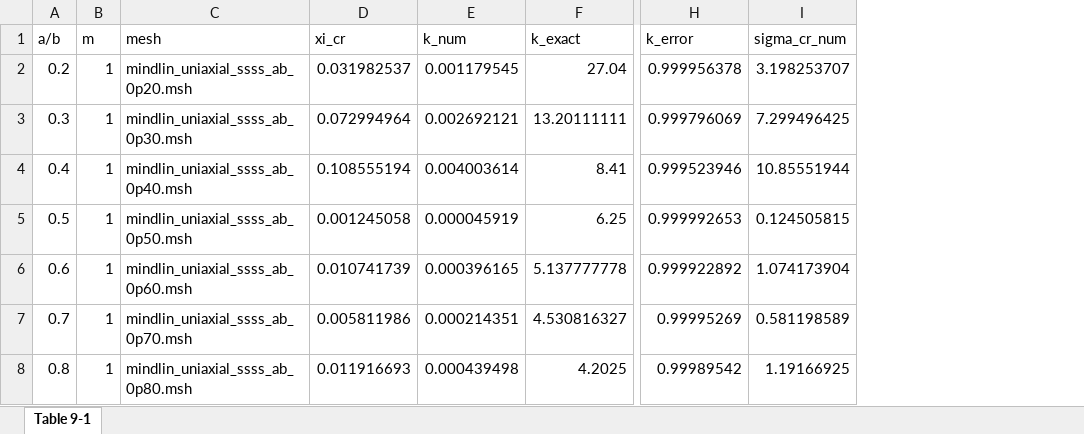
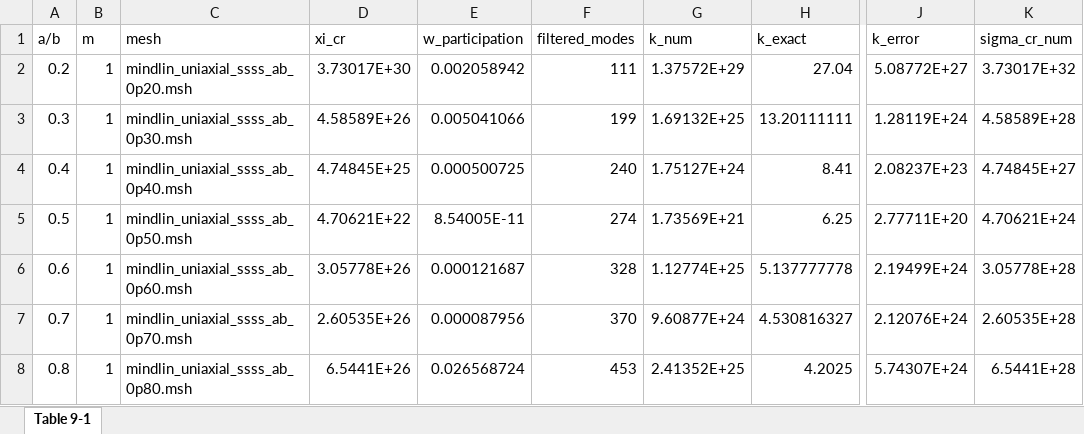
Before and after one commit to Joker-0721/Timoshenko, an Excel workbook: results/mindlin_uniaxial_ssss_table_9_1.xlsx, sheet Table 9-1, drawn as a sheet; only a part is shown, gaps mark what is left out; values as stored, in another font and other column widths than the file's, no borders; addresses are those after the commit; the diff covers the shown part only; the diff names each change by its address in the sheet, - before the commit and + after, or states it on an @@ line.

Commit message:
05/11

```diff
--- a/results/mindlin_uniaxial_ssss_table_9_1.xlsx (sheet Table 9-1)
+++ b/results/mindlin_uniaxial_ssss_table_9_1.xlsx (sheet Table 9-1)
+column E (w_participation), rows 2-8: 0.002058942 | 0.005041066 | 0.000500725 | 8.54005E-11 | 0.000121687 | 0.000087956 | 0.026568724
+column F (filtered_modes), rows 2-8: 111 | 199 | 240 | 274 | 328 | 370 | 453
-D2 (xi_cr): 0.031982537
+D2 (xi_cr): 3.73017E+30
-G2 (k_num): 0.001179545
+G2 (k_num): 1.37572E+29
-J2 (k_error): 0.999956378
+J2 (k_error): 5.08772E+27
-K2 (sigma_cr_num): 3.198253707
+K2 (sigma_cr_num): 3.73017E+32
-D3 (xi_cr): 0.072994964
+D3 (xi_cr): 4.58589E+26
-G3 (k_num): 0.002692121
+G3 (k_num): 1.69132E+25
-J3 (k_error): 0.999796069
+J3 (k_error): 1.28119E+24
-K3 (sigma_cr_num): 7.299496425
+K3 (sigma_cr_num): 4.58589E+28
-D4 (xi_cr): 0.108555194
+D4 (xi_cr): 4.74845E+25
-G4 (k_num): 0.004003614
+G4 (k_num): 1.75127E+24
-J4 (k_error): 0.999523946
+J4 (k_error): 2.08237E+23
-K4 (sigma_cr_num): 10.85551944
+K4 (sigma_cr_num): 4.74845E+27
-D5 (xi_cr): 0.001245058
+D5 (xi_cr): 4.70621E+22
-G5 (k_num): 0.000045919
+G5 (k_num): 1.73569E+21
-J5 (k_error): 0.999992653
+J5 (k_error): 2.77711E+20
-K5 (sigma_cr_num): 0.124505815
+K5 (sigma_cr_num): 4.70621E+24
-D6 (xi_cr): 0.010741739
+D6 (xi_cr): 3.05778E+26
-G6 (k_num): 0.000396165
+G6 (k_num): 1.12774E+25
-J6 (k_error): 0.999922892
+J6 (k_error): 2.19499E+24
-K6 (sigma_cr_num): 1.074173904
+K6 (sigma_cr_num): 3.05778E+28
-D7 (xi_cr): 0.005811986
+D7 (xi_cr): 2.60535E+26
-G7 (k_num): 0.000214351
+G7 (k_num): 9.60877E+24
-J7 (k_error): 0.99995269
+J7 (k_error): 2.12076E+24
-K7 (sigma_cr_num): 0.581198589
+K7 (sigma_cr_num): 2.60535E+28
-D8 (xi_cr): 0.011916693
+D8 (xi_cr): 6.5441E+26
-G8 (k_num): 0.000439498
+G8 (k_num): 2.41352E+25
-J8 (k_error): 0.99989542
+J8 (k_error): 5.74307E+24
-K8 (sigma_cr_num): 1.19166925
+K8 (sigma_cr_num): 6.5441E+28
```
Also changed, not shown: 28 edited cells elsewhere in this sheet.
